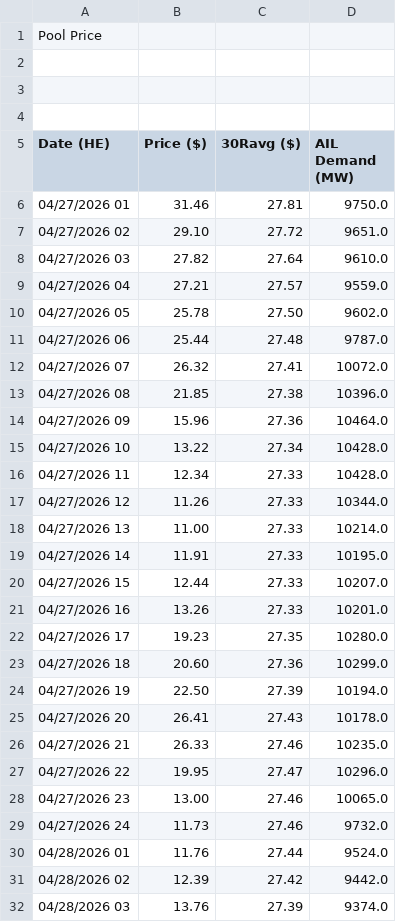
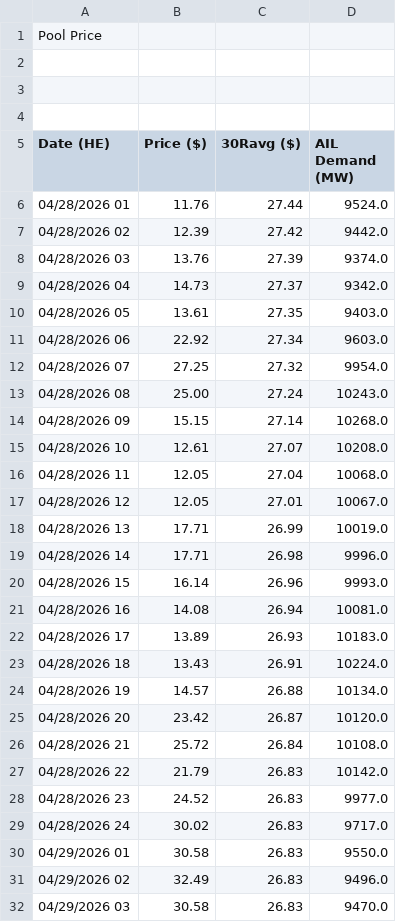
Before and after one commit to a338wong/alberta_energy_market_analytics_dashboard, a CSV file: data/raw/pool_price_raw.csv, drawn as a sheet; only a part is shown; the shorter side is filled out with more unchanged rows; removed rows and columns are numbered as before the commit, all else as after; the diff covers the shown part only; the diff names each change by its address in the sheet, - before the commit and + after, or states it on an @@ line.

```diff
--- a/data/raw/pool_price_raw.csv
+++ b/data/raw/pool_price_raw.csv
-row 6: 04/27/2026 01 | 31.46 | 27.81 | 9750.0
-row 7: 04/27/2026 02 | 29.10 | 27.72 | 9651.0
-row 8: 04/27/2026 03 | 27.82 | 27.64 | 9610.0
-row 9: 04/27/2026 04 | 27.21 | 27.57 | 9559.0
-row 10: 04/27/2026 05 | 25.78 | 27.50 | 9602.0
-row 11: 04/27/2026 06 | 25.44 | 27.48 | 9787.0
-row 12: 04/27/2026 07 | 26.32 | 27.41 | 10072.0
-row 13: 04/27/2026 08 | 21.85 | 27.38 | 10396.0
-row 14: 04/27/2026 09 | 15.96 | 27.36 | 10464.0
-row 15: 04/27/2026 10 | 13.22 | 27.34 | 10428.0
-row 16: 04/27/2026 11 | 12.34 | 27.33 | 10428.0
-row 17: 04/27/2026 12 | 11.26 | 27.33 | 10344.0
-row 18: 04/27/2026 13 | 11.00 | 27.33 | 10214.0
-row 19: 04/27/2026 14 | 11.91 | 27.33 | 10195.0
-row 20: 04/27/2026 15 | 12.44 | 27.33 | 10207.0
-row 21: 04/27/2026 16 | 13.26 | 27.33 | 10201.0
-row 22: 04/27/2026 17 | 19.23 | 27.35 | 10280.0
-row 23: 04/27/2026 18 | 20.60 | 27.36 | 10299.0
-row 24: 04/27/2026 19 | 22.50 | 27.39 | 10194.0
-row 25: 04/27/2026 20 | 26.41 | 27.43 | 10178.0
-row 26: 04/27/2026 21 | 26.33 | 27.46 | 10235.0
-row 27: 04/27/2026 22 | 19.95 | 27.47 | 10296.0
-row 28: 04/27/2026 23 | 13.00 | 27.46 | 10065.0
-row 29: 04/27/2026 24 | 11.73 | 27.46 | 9732.0
```
Also changed, not shown: 24 added rows elsewhere in this file, data/raw/pool_price_current_raw.csv, data/raw/weather_data.csv.
